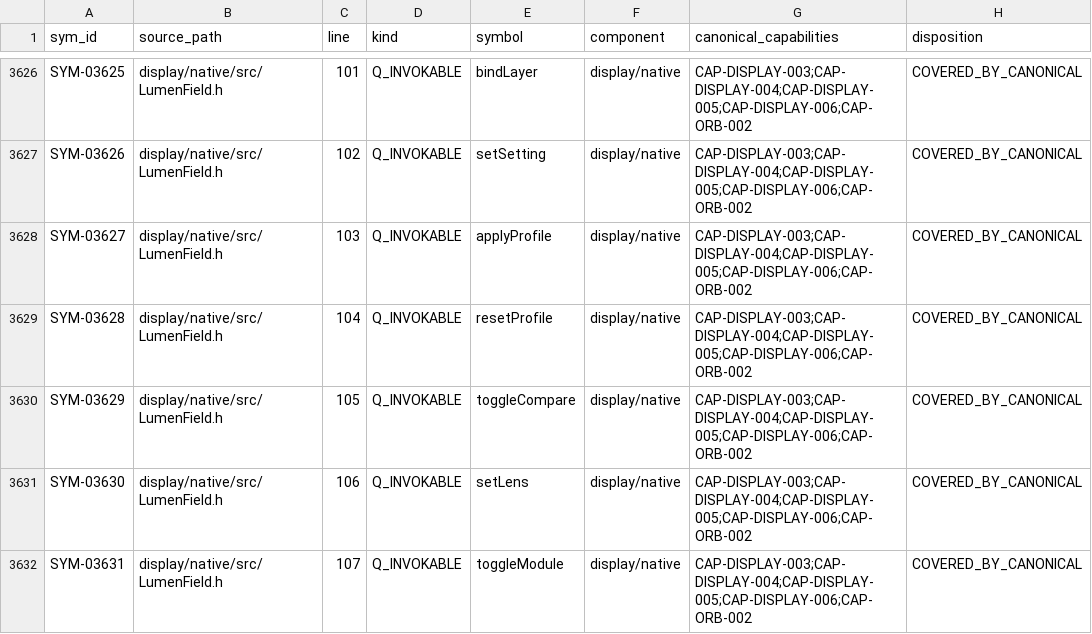
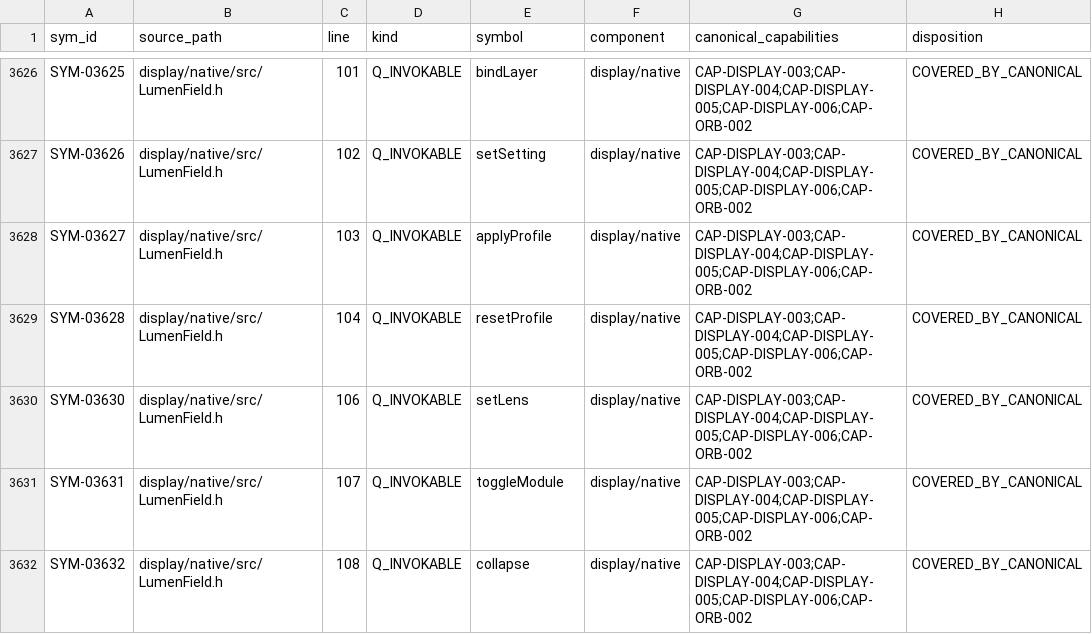
Before and after one commit to PentaVM/ArchieOS-Installer, a CSV file: docs/gui/CAPABILITY_SYMBOL_INDEX.csv, drawn as a sheet; only a part is shown, gaps mark what is left out; the shorter side is filled out with more unchanged rows.

```diff
--- a/docs/gui/CAPABILITY_SYMBOL_INDEX.csv
+++ b/docs/gui/CAPABILITY_SYMBOL_INDEX.csv
@@ -3629,3 +3629,2 @@ SYM-03627,display/native/src/LumenField.h,103,Q_INVOKABLE,applyProfile,display/n
 SYM-03628,display/native/src/LumenField.h,104,Q_INVOKABLE,resetProfile,display/native,CAP-DISPLAY-003;CAP-DISPLAY-004;CAP-DISPLAY-005;CAP-DISPLAY-006;CAP-ORB-002,COVERED_BY_CANONICAL
-SYM-03629,display/native/src/LumenField.h,105,Q_INVOKABLE,toggleCompare,display/native,CAP-DISPLAY-003;CAP-DISPLAY-004;CAP-DISPLAY-005;CAP-DISPLAY-006;CAP-ORB-002,COVERED_BY_CANONICAL
 SYM-03630,display/native/src/LumenField.h,106,Q_INVOKABLE,setLens,display/native,CAP-DISPLAY-003;CAP-DISPLAY-004;CAP-DISPLAY-005;CAP-DISPLAY-006;CAP-ORB-002,COVERED_BY_CANONICAL
```
Also changed, not shown: docs/gui/CAPABILITY_REGISTRY.csv, 18 other files.
